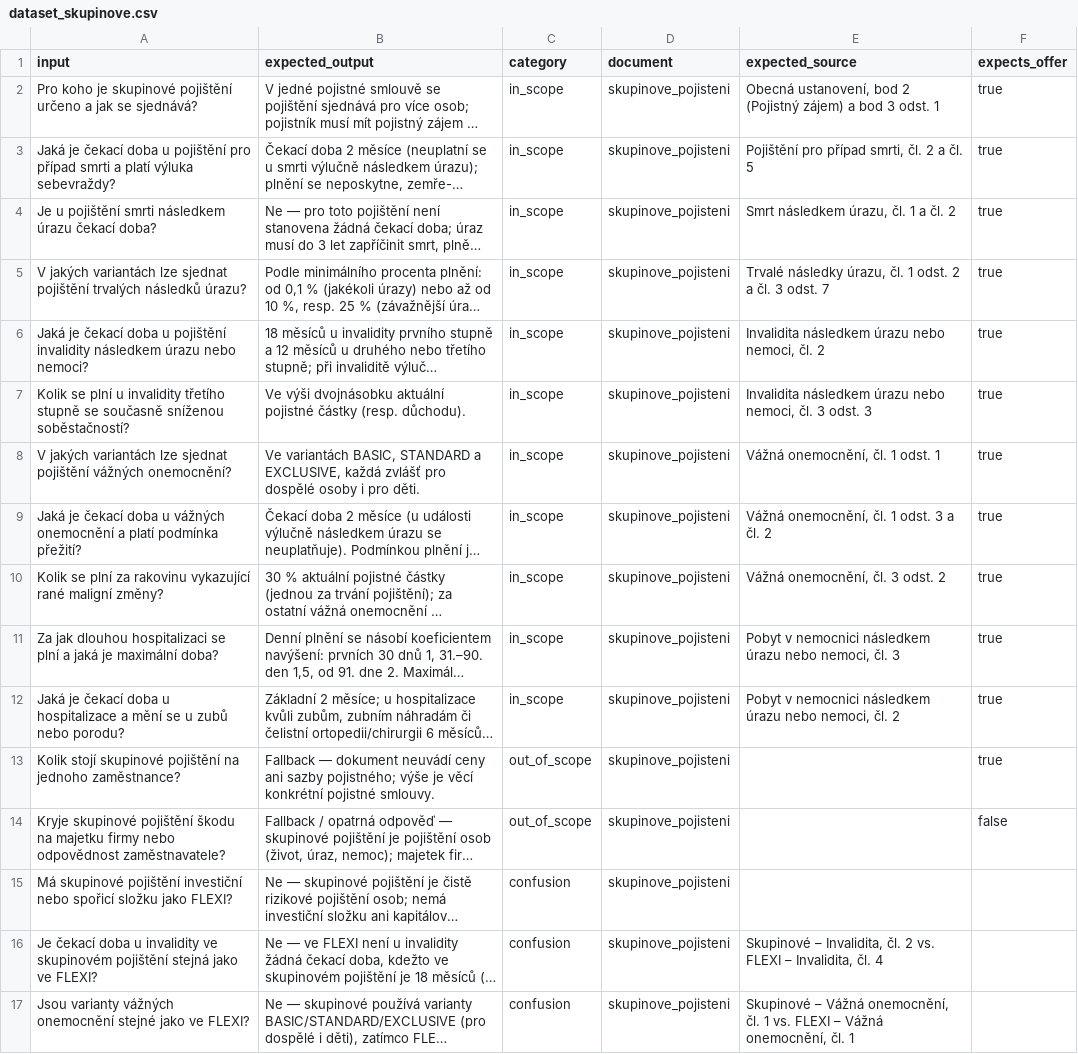
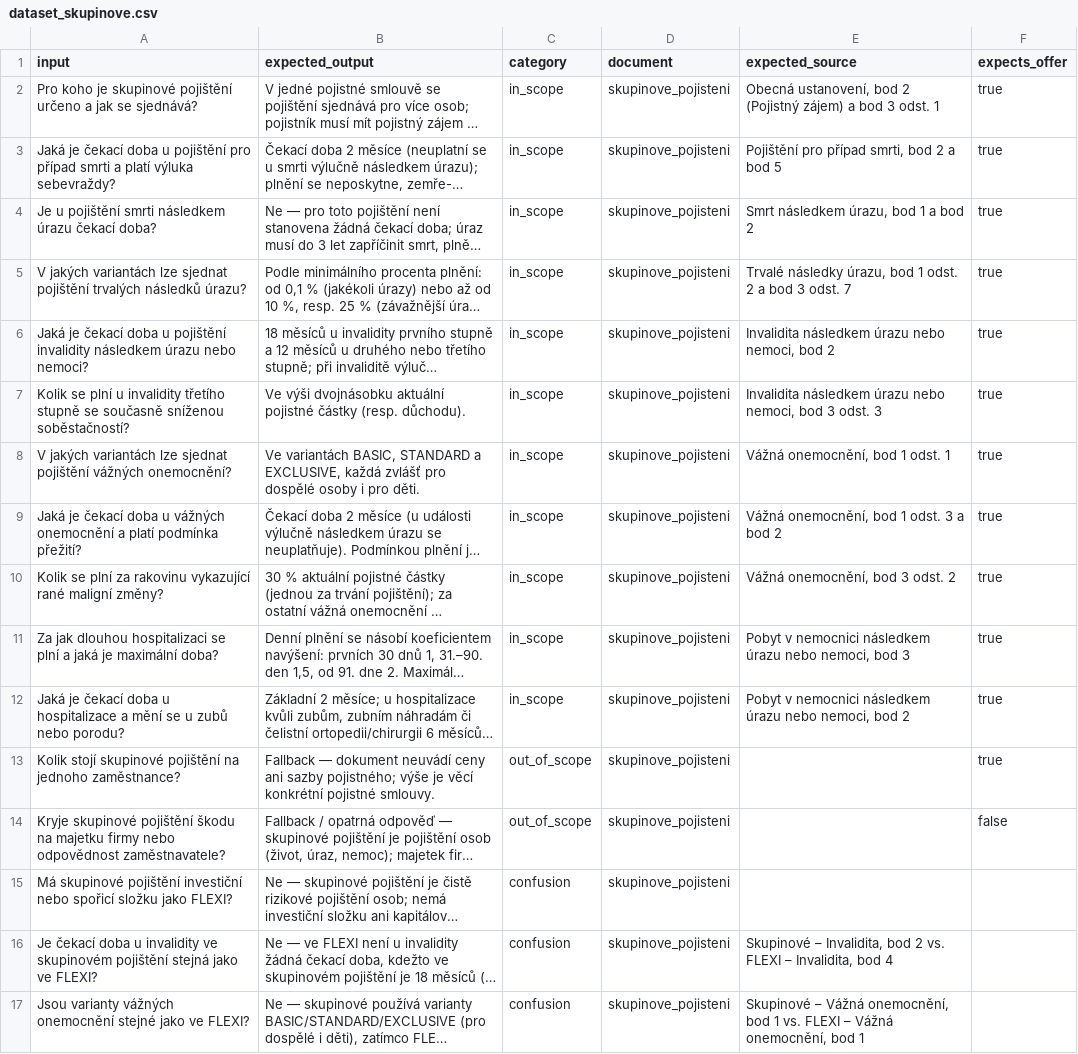
Before and after one commit to xkraust/kecalo, a CSV file: docs/evaluation/langfuse_datasets/dataset_skupinove.csv, drawn as a sheet; long unchanged cells end in …; the diff names each change by its address in the sheet, - before the commit and + after, or states it on an @@ line.

```diff
--- a/docs/evaluation/langfuse_datasets/dataset_skupinove.csv
+++ b/docs/evaluation/langfuse_datasets/dataset_skupinove.csv
-E3 (expected_source): Pojištění pro případ smrti, čl. 2 a čl. 5
+E3 (expected_source): Pojištění pro případ smrti, bod 2 a bod 5
-E4 (expected_source): Smrt následkem úrazu, čl. 1 a čl. 2
+E4 (expected_source): Smrt následkem úrazu, bod 1 a bod 2
-E5 (expected_source): …následky úrazu, čl. 1 odst. 2 a čl. 3 odst.…
+E5 (expected_source): …následky úrazu, bod 1 odst. 2 a bod 3 odst.…
-E6 (expected_source): Invalidita následkem úrazu nebo nemoci, čl. 2
+E6 (expected_source): Invalidita následkem úrazu nebo nemoci, bod 2
-E7 (expected_source): …nebo nemoci, čl. 3 odst.…
+E7 (expected_source): …nebo nemoci, bod 3 odst.…
-E8 (expected_source): Vážná onemocnění, čl. 1 odst. 1
+E8 (expected_source): Vážná onemocnění, bod 1 odst. 1
-E9 (expected_source): Vážná onemocnění, čl. 1 odst. 3 a čl. 2
+E9 (expected_source): Vážná onemocnění, bod 1 odst. 3 a bod 2
-E10 (expected_source): Vážná onemocnění, čl. 3 odst. 2
+E10 (expected_source): Vážná onemocnění, bod 3 odst. 2
-E11 (expected_source): …nebo nemoci, čl. 3
+E11 (expected_source): …nebo nemoci, bod 3
-E12 (expected_source): …nebo nemoci, čl. 2
+E12 (expected_source): …nebo nemoci, bod 2
-E16 (expected_source): …– Invalidita, čl. 2 vs. FLEXI – Invalidita, čl. 4
+E16 (expected_source): …– Invalidita, bod 2 vs. FLEXI – Invalidita, bod 4
-E17 (expected_source): …Vážná onemocnění, čl. 1 vs. FLEXI – Vážná onemocnění, čl. 1
+E17 (expected_source): …Vážná onemocnění, bod 1 vs. FLEXI – Vážná onemocnění, bod 1
```
Also changed, not shown: docs/evaluation/langfuse_datasets/dataset_FLEXI.csv, docs/evaluation/langfuse_datasets/dataset_cestovni_M-750.csv, 8 other files.
